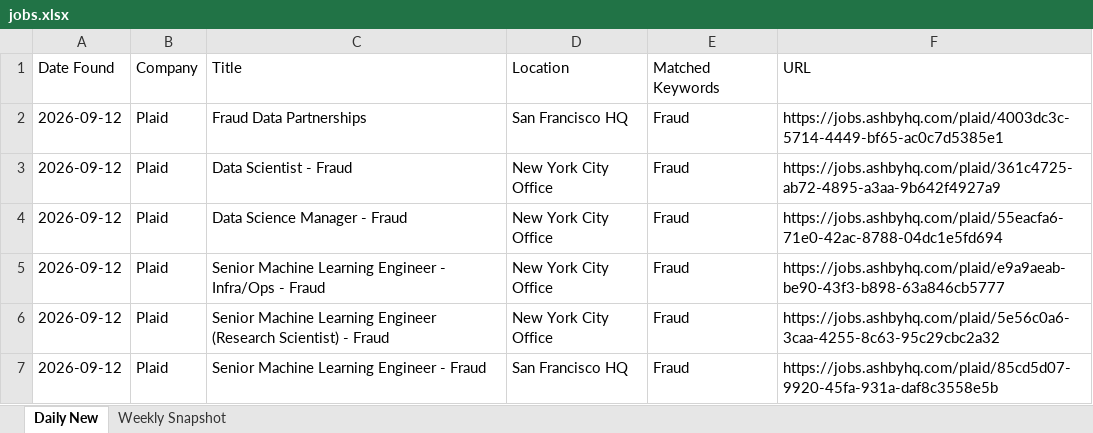
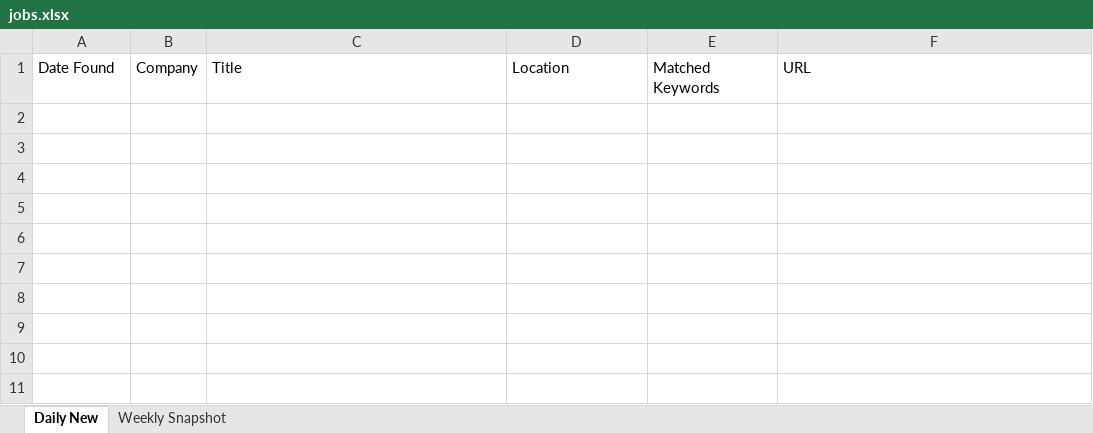
Before and after one commit to Aaradhyaa717/JobAgent, an Excel workbook: data/jobs.xlsx, sheet Daily New, drawn as a sheet; values as stored, in another font and other column widths than the file's, no borders; the diff names each change by its address in the sheet, - before the commit and + after, or states it on an @@ line.

```diff
--- a/data/jobs.xlsx (sheet Daily New)
+++ b/data/jobs.xlsx (sheet Daily New)
-row 2: 2026-09-12 | Plaid | Fraud Data Partnerships | San Francisco HQ | Fraud | https://jobs.ashbyhq.com/plaid/4003dc3c-5714-4449-bf65-ac0c7d5385e1
-row 3: 2026-09-12 | Plaid | Data Scientist - Fraud | New York City Office | Fraud | https://jobs.ashbyhq.com/plaid/361c4725-ab72-4895-a3aa-9b642f4927a9
-row 4: 2026-09-12 | Plaid | Data Science Manager - Fraud | New York City Office | Fraud | https://jobs.ashbyhq.com/plaid/55eacfa6-71e0-42ac-8788-04dc1e5fd694
-row 5: 2026-09-12 | Plaid | Senior Machine Learning Engineer - Infra/Ops - Fraud | New York City Office | Fraud | https://jobs.ashbyhq.com/plaid/e9a9aeab-be90-43f3-b898-63a846cb5777
-row 6: 2026-09-12 | Plaid | Senior Machine Learning Engineer (Research Scientist) - Fraud | New York City Office | Fraud | https://jobs.ashbyhq.com/plaid/5e56c0a6-3caa-4255-8c63-95c29cbc2a32
-row 7: 2026-09-12 | Plaid | Senior Machine Learning Engineer - Fraud | San Francisco HQ | Fraud | https://jobs.ashbyhq.com/plaid/85cd5d07-9920-45fa-931a-daf8c3558e5b
```
